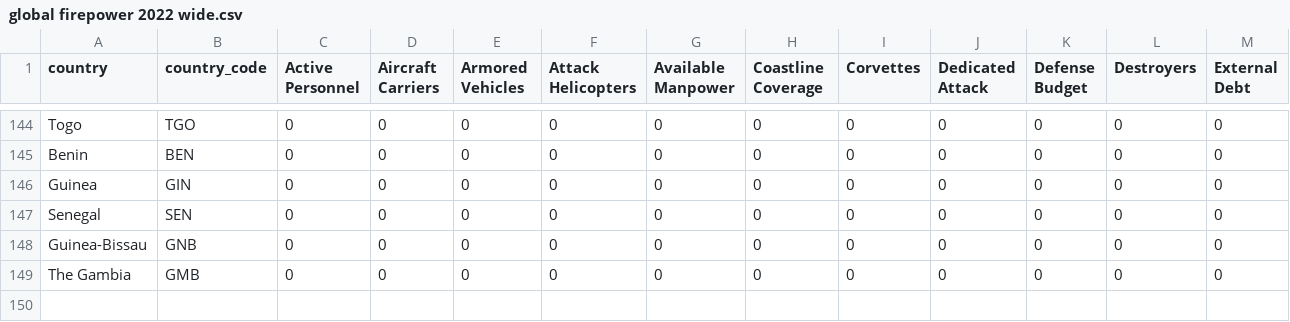
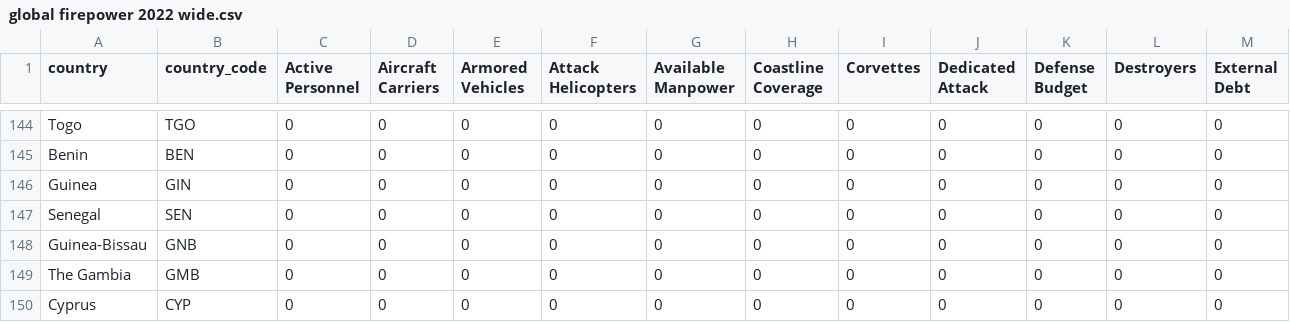
Before and after one commit to osir0002/3179, a CSV file: data/global firepower 2022 wide.csv, drawn as a sheet; only a part is shown, gaps mark what is left out; rows hold the shown columns only; the diff names each change by its address in the sheet, - before the commit and + after, or states it on an @@ line.

Commit message:
added cyprus

```diff
--- a/data/global firepower 2022 wide.csv
+++ b/data/global firepower 2022 wide.csv
+row 150: Cyprus | CYP | 0 | 0 | 0 | 0 | 0 | 0 | 0 | 0 | 0 | 0 | 0
```
Also changed, not shown: 1 other file.
